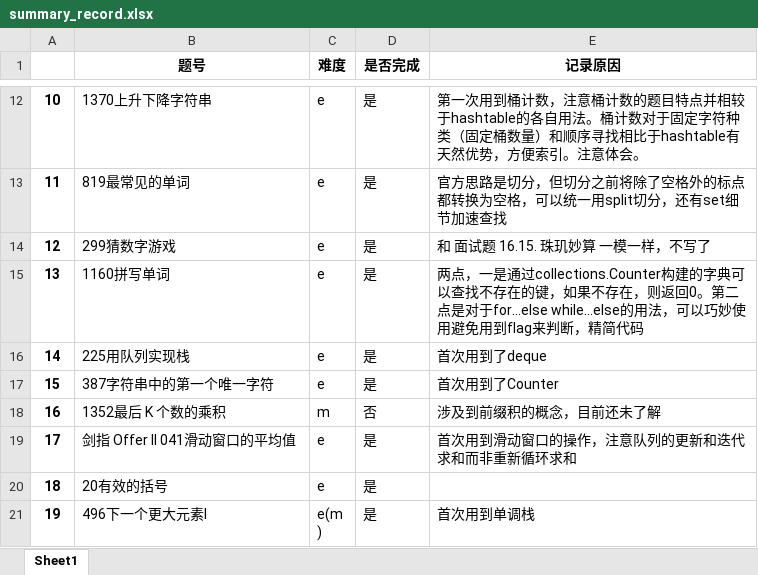
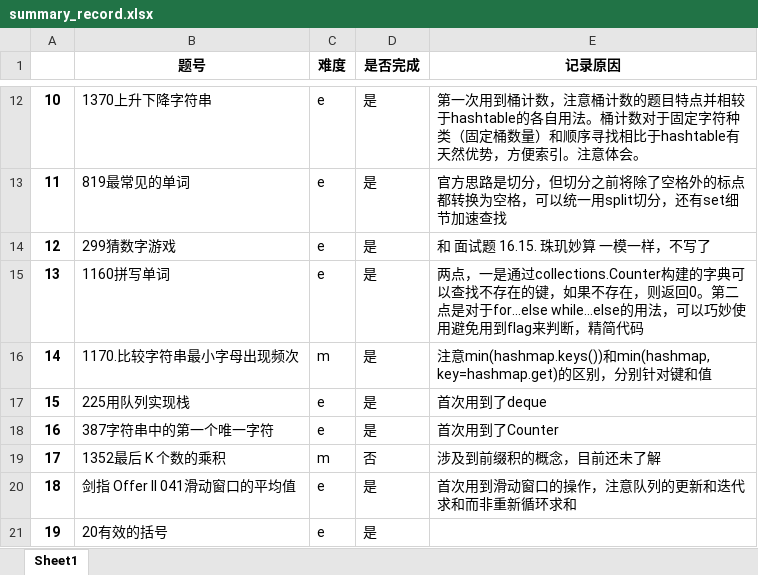
Before and after one commit to txz741/leetcode, an Excel workbook: summary_record.xlsx, sheet Sheet1, drawn as a sheet; only a part is shown, gaps mark what is left out; the shorter side is filled out with more unchanged rows; values as stored, in another font and other column widths than the file's, no borders; addresses are those after the commit; the diff names each change by its address in the sheet, - before the commit and + after, or states it on an @@ line.

```diff
--- a/summary_record.xlsx (sheet Sheet1)
+++ b/summary_record.xlsx (sheet Sheet1)
+row 16: 14 | 1170.比较字符串最小字母出现频次 | m | 是 | 注意min(hashmap.keys())和min(hashmap, key=hashmap.get)的区别，分别针对键和值
@@ column A renumbered from row 17 down @@
```
Also changed, not shown: 1 other file.
